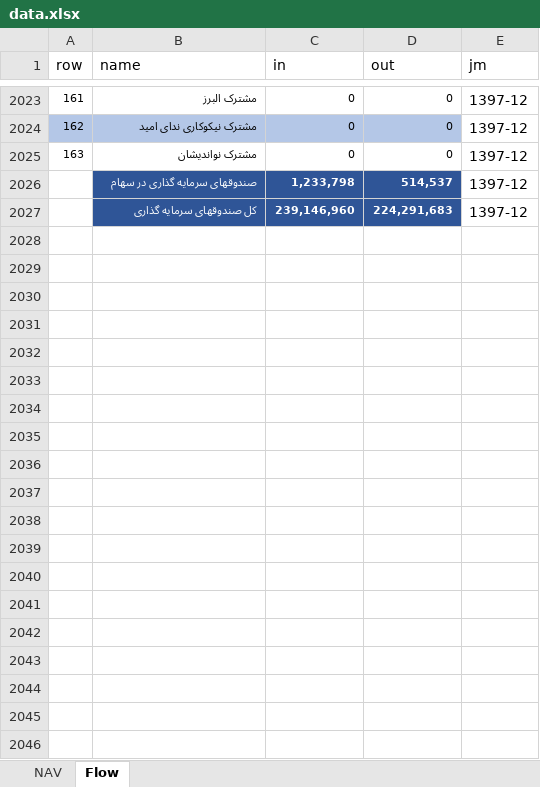
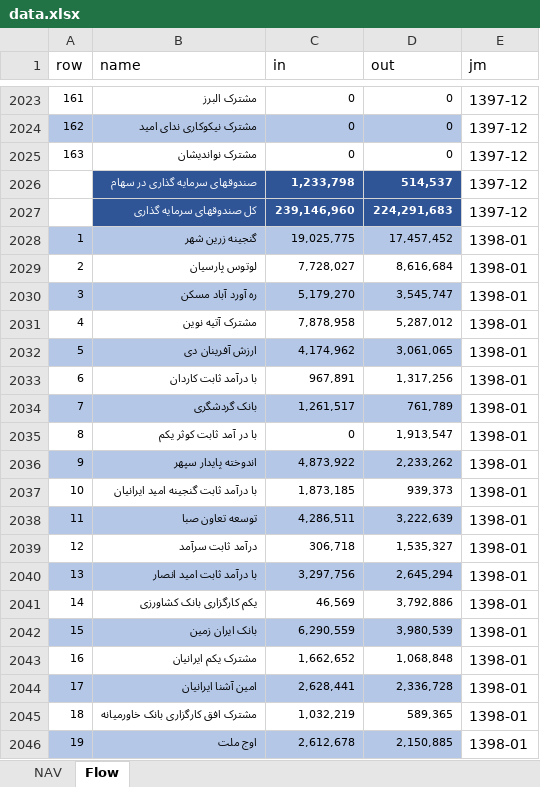
Before and after one commit to imahdimir/md-mutual-funds, an Excel workbook: data.xlsx, sheet Flow, drawn as a sheet; only a part is shown, gaps mark what is left out; values as stored, in another font and other column widths than the file's, no borders; the diff covers the shown part only; the diff names each change by its address in the sheet, - before the commit and + after, or states it on an @@ line.

Commit message:
1398-01

```diff
--- a/data.xlsx (sheet Flow)
+++ b/data.xlsx (sheet Flow)
+row 2028: 1 | گنجینه زرین شهر | 19,025,775 | 17,457,452 | 1398-01
+row 2029: 2 | لوتوس پارسیان | 7,728,027 | 8,616,684 | 1398-01
+row 2030: 3 | ره آورد آباد مسکن | 5,179,270 | 3,545,747 | 1398-01
+row 2031: 4 | مشترک آتیه نوین | 7,878,958 | 5,287,012 | 1398-01
+row 2032: 5 | ارزش آفرینان دی | 4,174,962 | 3,061,065 | 1398-01
+row 2033: 6 | با درآمد ثابت کاردان | 967,891 | 1,317,256 | 1398-01
+row 2034: 7 | بانک گردشگری | 1,261,517 | 761,789 | 1398-01
+row 2035: 8 | با در آمد ثابت کوثر یکم | 0 | 1,913,547 | 1398-01
+row 2036: 9 | اندوخته پایدار سپهر | 4,873,922 | 2,233,262 | 1398-01
+row 2037: 10 | با درآمد ثابت گنجینه امید ایرانیان | 1,873,185 | 939,373 | 1398-01
+row 2038: 11 | توسعه تعاون صبا | 4,286,511 | 3,222,639 | 1398-01
+row 2039: 12 | درآمد ثابت سرآمد | 306,718 | 1,535,327 | 1398-01
+row 2040: 13 | با درآمد ثابت امید انصار | 3,297,756 | 2,645,294 | 1398-01
+row 2041: 14 | یکم کارگزاری بانک کشاورزی | 46,569 | 3,792,886 | 1398-01
+row 2042: 15 | بانک ایران زمین | 6,290,559 | 3,980,539 | 1398-01
+row 2043: 16 | مشترک یکم ایرانیان | 1,662,652 | 1,068,848 | 1398-01
+row 2044: 17 | امین آشنا ایرانیان | 2,628,441 | 2,336,728 | 1398-01
+row 2045: 18 | مشترک افق کارگزاری بانک خاورمیانه | 1,032,219 | 589,365 | 1398-01
+row 2046: 19 | اوج ملت | 2,612,678 | 2,150,885 | 1398-01
```
Also changed, not shown: 148 added rows elsewhere in this sheet, sheet NAV.
